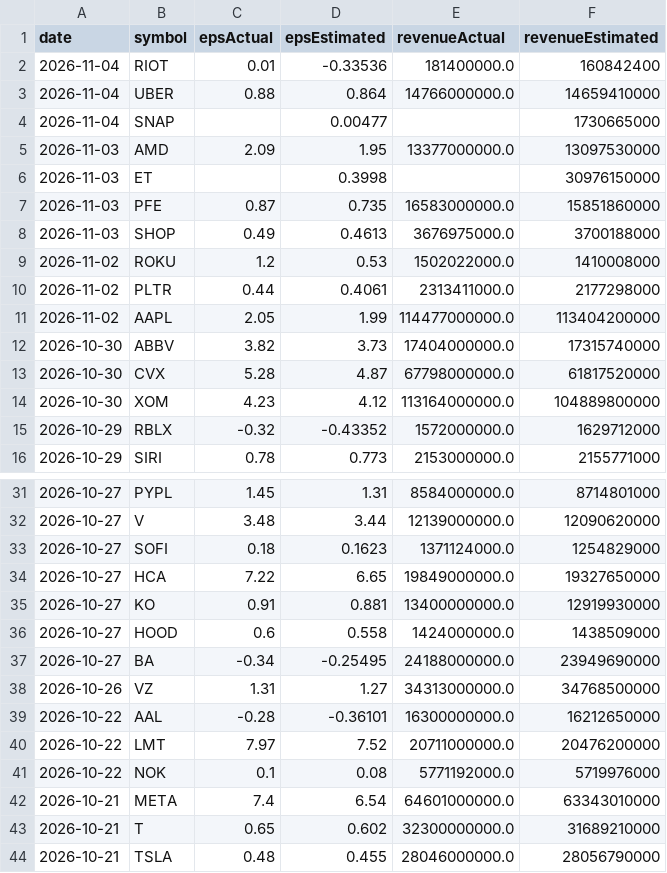
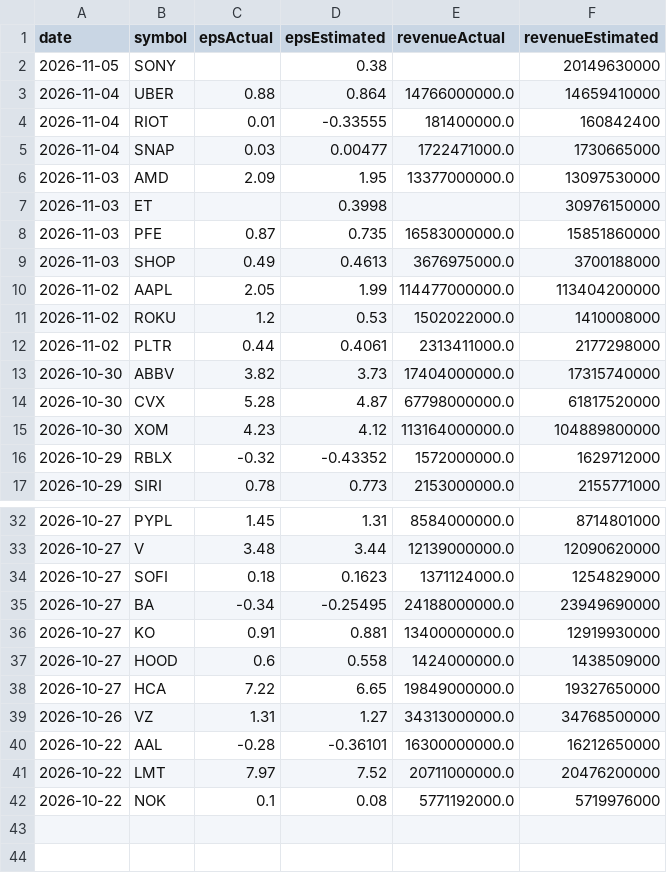
Before and after one commit to fishinmn/stock_screener, a CSV file: data/recent_earnings.csv, drawn as a sheet; only a part is shown, gaps mark what is left out; the diff covers the shown part only.

```diff
--- a/data/recent_earnings.csv
+++ b/data/recent_earnings.csv
@@ -1,5 +1,6 @@
 date,symbol,epsActual,epsEstimated,revenueActual,revenueEstimated
-2026-11-04,RIOT,0.01,-0.33536,181400000.0,160842400
+2026-11-05,SONY,,0.38,,20149630000
 2026-11-04,UBER,0.88,0.864,14766000000.0,14659410000
-2026-11-04,SNAP,,0.00477,,1730665000
+2026-11-04,RIOT,0.01,-0.33555,181400000.0,160842400
+2026-11-04,SNAP,0.03,0.00477,1722471000.0,1730665000
 2026-11-03,AMD,2.09,1.95,13377000000.0,13097530000
@@ -8,5 +9,5 @@ date,symbol,epsActual,epsEstimated,revenueActual,revenueEstimated
 2026-11-03,SHOP,0.49,0.4613,3676975000.0,3700188000
+2026-11-02,AAPL,2.05,1.99,114477000000.0,113404200000
 2026-11-02,ROKU,1.2,0.53,1502022000.0,1410008000
 2026-11-02,PLTR,0.44,0.4061,2313411000.0,2177298000
-2026-11-02,AAPL,2.05,1.99,114477000000.0,113404200000
 2026-10-30,ABBV,3.82,3.73,17404000000.0,17315740000
@@ -33,6 +34,6 @@ date,symbol,epsActual,epsEstimated,revenueActual,revenueEstimated
 2026-10-27,SOFI,0.18,0.1623,1371124000.0,1254829000
-2026-10-27,HCA,7.22,6.65,19849000000.0,19327650000
+2026-10-27,BA,-0.34,-0.25495,24188000000.0,23949690000
 2026-10-27,KO,0.91,0.881,13400000000.0,12919930000
 2026-10-27,HOOD,0.6,0.558,1424000000.0,1438509000
-2026-10-27,BA,-0.34,-0.25495,24188000000.0,23949690000
+2026-10-27,HCA,7.22,6.65,19849000000.0,19327650000
 2026-10-26,VZ,1.31,1.27,34313000000.0,34768500000
@@ -41,4 +42 @@ date,symbol,epsActual,epsEstimated,revenueActual,revenueEstimated
 2026-10-22,NOK,0.1,0.08,5771192000.0,5719976000
-2026-10-21,META,7.4,6.54,64601000000.0,63343010000
-2026-10-21,T,0.65,0.602,32300000000.0,31689210000
-2026-10-21,TSLA,0.48,0.455,28046000000.0,28056790000
```
Also changed, not shown: 1 moved row and 1 edited cell elsewhere in this file, data/fundamentals_screener_recent_earnings.csv, data/recent_earnings_data.csv, 9 other files.
